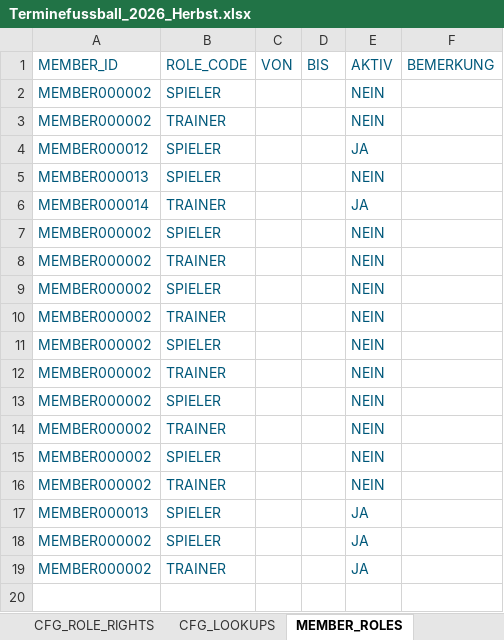
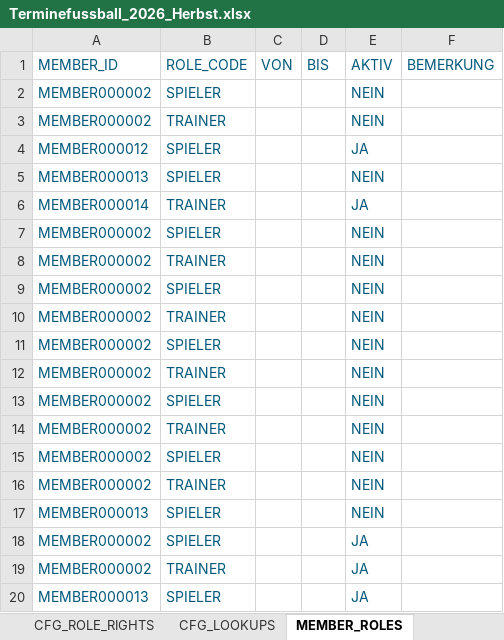
Before and after one commit to dtb-asv/asv-manager, an Excel workbook: Excel/Terminefussball_2026_Herbst.xlsx, sheet MEMBER_ROLES, drawn as a sheet; values as stored, in another font and other column widths than the file's, no borders; the diff names each change by its address in the sheet, - before the commit and + after, or states it on an @@ line.

```diff
--- a/Excel/Terminefussball_2026_Herbst.xlsx (sheet MEMBER_ROLES)
+++ b/Excel/Terminefussball_2026_Herbst.xlsx (sheet MEMBER_ROLES)
-E17 (AKTIV): JA
+E17 (AKTIV): NEIN
+row 20: MEMBER000013 | SPIELER |  |  | JA
```
Also changed, not shown: sheet TRAINING_SCHEDULES, sheet HISTORY, sheet TEAM_MEMBERS, sheet PLACES, sheet DEPARTMENTS, sheet TEAMS, 1 more sheet, 43 other files.
